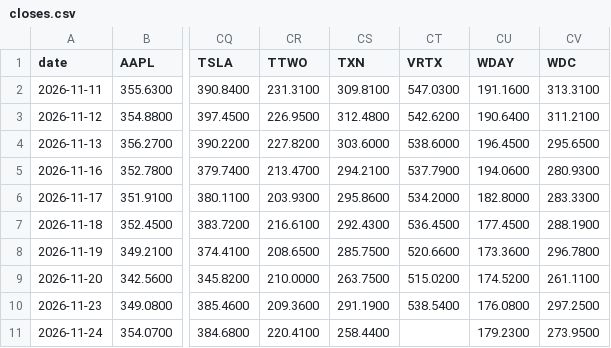
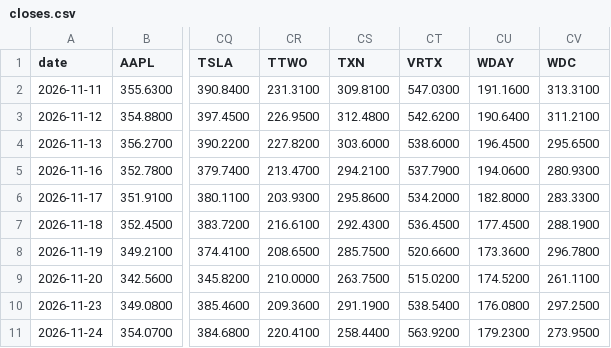
Before and after one commit to ahsinali/ndx-contributors, a CSV file: data/log/closes.csv, drawn as a sheet; only a part is shown, gaps mark what is left out; the diff names each change by its address in the sheet, - before the commit and + after, or states it on an @@ line.

```diff
--- a/data/log/closes.csv
+++ b/data/log/closes.csv
-CT11 (VRTX): (empty)
+CT11 (VRTX): 563.9200
```
Also changed, not shown: 1 other file.
